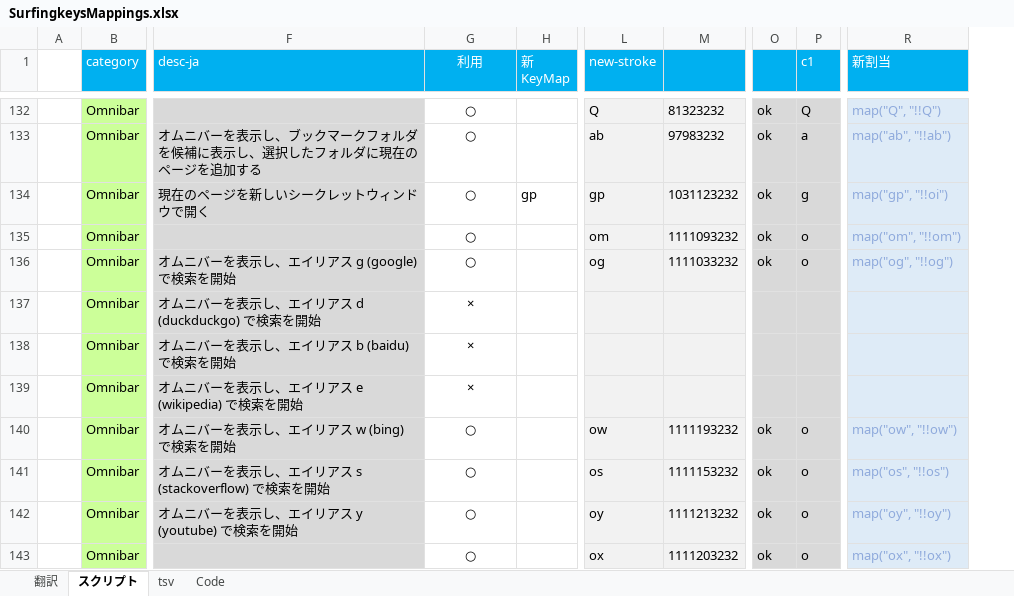
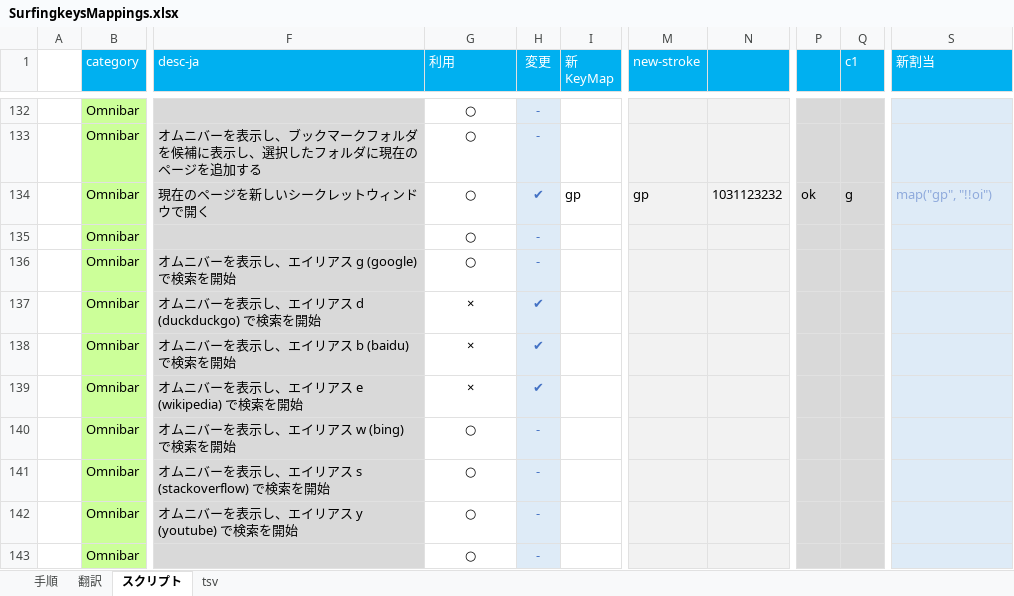
Before and after one commit to syon/SurfingkeysSupport, an Excel workbook: SurfingkeysMappings.xlsx, sheet スクリプト, drawn as a sheet; only a part is shown, gaps mark what is left out; values as stored, in another font and other column widths than the file's, no borders; addresses are those after the commit; the diff covers the shown part only; the diff names each change by its address in the sheet, - before the commit and + after, or states it on an @@ line.

```diff
--- a/SurfingkeysMappings.xlsx (sheet スクリプト)
+++ b/SurfingkeysMappings.xlsx (sheet スクリプト)
-sheet tab: Code
+sheet tab: 手順
@@ sheet tab order changed: 手順 | 翻訳 | スクリプト | tsv @@
+column H (変更), rows 132-143: - | - | ✔ | - | - | ✔ | ✔ | ✔ | - | - | - | -
-G1 alignment: center
+G1 alignment: left
-M132 (new-stroke): Q
+M132 (new-stroke): (empty)
-N132: 81323232
+N132: (empty)
-P132:P133: ok
+P132:P133: (empty)
-Q132 (c1): Q
+Q132 (c1): (empty)
-S132 (新割当): map("Q", "!!Q")
+S132 (新割当): (empty)
-M133 (new-stroke): ab
+M133 (new-stroke): (empty)
-N133: 97983232
+N133: (empty)
-Q133 (c1): a
+Q133 (c1): (empty)
-S133 (新割当): map("ab", "!!ab")
+S133 (新割当): (empty)
-M135 (new-stroke): om
+M135 (new-stroke): (empty)
-N135: 1111093232
+N135: (empty)
-P135:P136: ok
+P135:P136: (empty)
-Q135:Q136 (c1): o
+Q135:Q136 (c1): (empty)
-S135 (新割当): map("om", "!!om")
+S135 (新割当): (empty)
-M136 (new-stroke): og
+M136 (new-stroke): (empty)
-N136: 1111033232
+N136: (empty)
-S136 (新割当): map("og", "!!og")
+S136 (新割当): (empty)
-M140 (new-stroke): ow
+M140 (new-stroke): (empty)
-N140: 1111193232
+N140: (empty)
-P140:P143: ok
+P140:P143: (empty)
-Q140:Q143 (c1): o
+Q140:Q143 (c1): (empty)
-S140 (新割当): map("ow", "!!ow")
+S140 (新割当): (empty)
-M141 (new-stroke): os
+M141 (new-stroke): (empty)
-N141: 1111153232
+N141: (empty)
-S141 (新割当): map("os", "!!os")
+S141 (新割当): (empty)
-M142 (new-stroke): oy
+M142 (new-stroke): (empty)
-N142: 1111213232
+N142: (empty)
-S142 (新割当): map("oy", "!!oy")
+S142 (新割当): (empty)
-M143 (new-stroke): ox
+M143 (new-stroke): (empty)
-N143: 1111203232
+N143: (empty)
-S143 (新割当): map("ox", "!!ox")
+S143 (新割当): (empty)
```
Also changed, not shown: 323 edited cells elsewhere in this sheet, formulas that keep their value, 1 other file.
